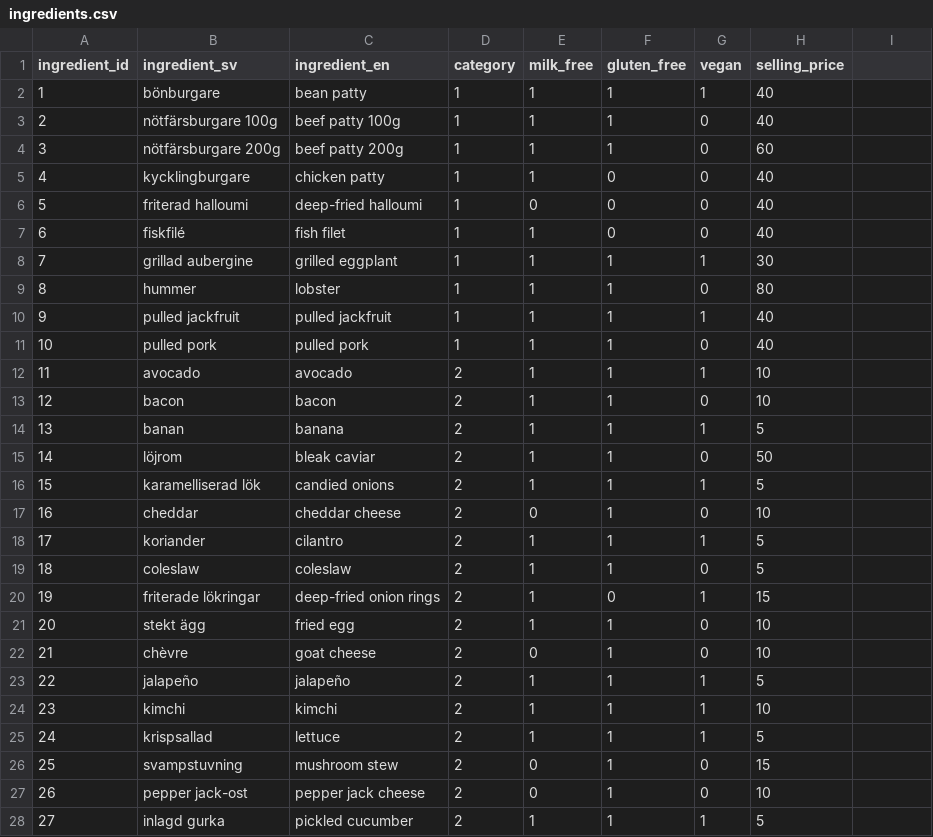
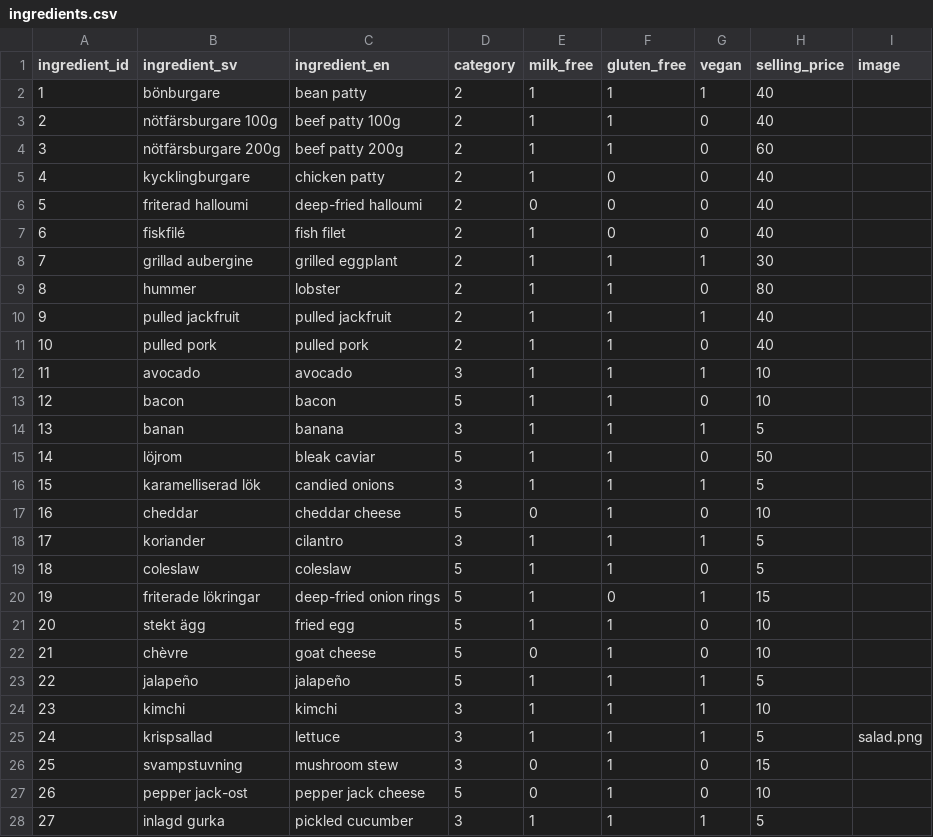
Before and after one commit to elinlb/burger-skeleton, a CSV file: data/ingredients.csv, drawn as a sheet; only a part is shown; the diff covers the shown part only.

```diff
--- a/data/ingredients.csv
+++ b/data/ingredients.csv
@@ -1,28 +1,28 @@
-ingredient_id,ingredient_sv,ingredient_en,category,milk_free,gluten_free,vegan,selling_price
-1,bönburgare,bean patty,1,1,1,1,40
-2,nötfärsburgare 100g,beef patty 100g,1,1,1,0,40
-3,nötfärsburgare 200g,beef patty 200g,1,1,1,0,60
-4,kycklingburgare,chicken patty,1,1,0,0,40
-5,friterad halloumi,deep-fried halloumi,1,0,0,0,40
-6,fiskfilé,fish filet,1,1,0,0,40
-7,grillad aubergine,grilled eggplant,1,1,1,1,30
-8,hummer,lobster,1,1,1,0,80
-9,pulled jackfruit,pulled jackfruit,1,1,1,1,40
-10,pulled pork,pulled pork,1,1,1,0,40
-11,avocado,avocado,2,1,1,1,10
-12,bacon,bacon,2,1,1,0,10
-13,banan,banana,2,1,1,1,5
-14,löjrom,bleak caviar,2,1,1,0,50
-15,karamelliserad lök,candied onions,2,1,1,1,5
-16,cheddar,cheddar cheese,2,0,1,0,10
-17,koriander,cilantro,2,1,1,1,5
-18,coleslaw,coleslaw,2,1,1,0,5
-19,friterade lökringar,deep-fried onion rings,2,1,0,1,15
-20,stekt ägg,fried egg,2,1,1,0,10
-21,chèvre,goat cheese,2,0,1,0,10
-22,jalapeño,jalapeño,2,1,1,1,5
-23,kimchi,kimchi,2,1,1,1,10
-24,krispsallad,lettuce,2,1,1,1,5
-25,svampstuvning,mushroom stew,2,0,1,0,15
-26,pepper jack-ost,pepper jack cheese,2,0,1,0,10
-27,inlagd gurka,pickled cucumber,2,1,1,1,5
+ingredient_id,ingredient_sv,ingredient_en,category,milk_free,gluten_free,vegan,selling_price,image
+1,bönburgare,bean patty,2,1,1,1,40,
+2,nötfärsburgare 100g,beef patty 100g,2,1,1,0,40,
+3,nötfärsburgare 200g,beef patty 200g,2,1,1,0,60,
+4,kycklingburgare,chicken patty,2,1,0,0,40,
+5,friterad halloumi,deep-fried halloumi,2,0,0,0,40,
+6,fiskfilé,fish filet,2,1,0,0,40,
+7,grillad aubergine,grilled eggplant,2,1,1,1,30,
+8,hummer,lobster,2,1,1,0,80,
+9,pulled jackfruit,pulled jackfruit,2,1,1,1,40,
+10,pulled pork,pulled pork,2,1,1,0,40,
+11,avocado,avocado,3,1,1,1,10,
+12,bacon,bacon,5,1,1,0,10,
+13,banan,banana,3,1,1,1,5,
+14,löjrom,bleak caviar,5,1,1,0,50,
+15,karamelliserad lök,candied onions,3,1,1,1,5,
+16,cheddar,cheddar cheese,5,0,1,0,10,
+17,koriander,cilantro,3,1,1,1,5,
+18,coleslaw,coleslaw,5,1,1,0,5,
+19,friterade lökringar,deep-fried onion rings,5,1,0,1,15,
+20,stekt ägg,fried egg,5,1,1,0,10,
+21,chèvre,goat cheese,5,0,1,0,10,
+22,jalapeño,jalapeño,5,1,1,1,5,
+23,kimchi,kimchi,3,1,1,1,10,
+24,krispsallad,lettuce,3,1,1,1,5,salad.png
+25,svampstuvning,mushroom stew,3,0,1,0,15,
+26,pepper jack-ost,pepper jack cheese,5,0,1,0,10,
+27,inlagd gurka,pickled cucumber,3,1,1,1,5,
```
Also changed, not shown: 36 edited cells elsewhere in this file, 3 other files.
